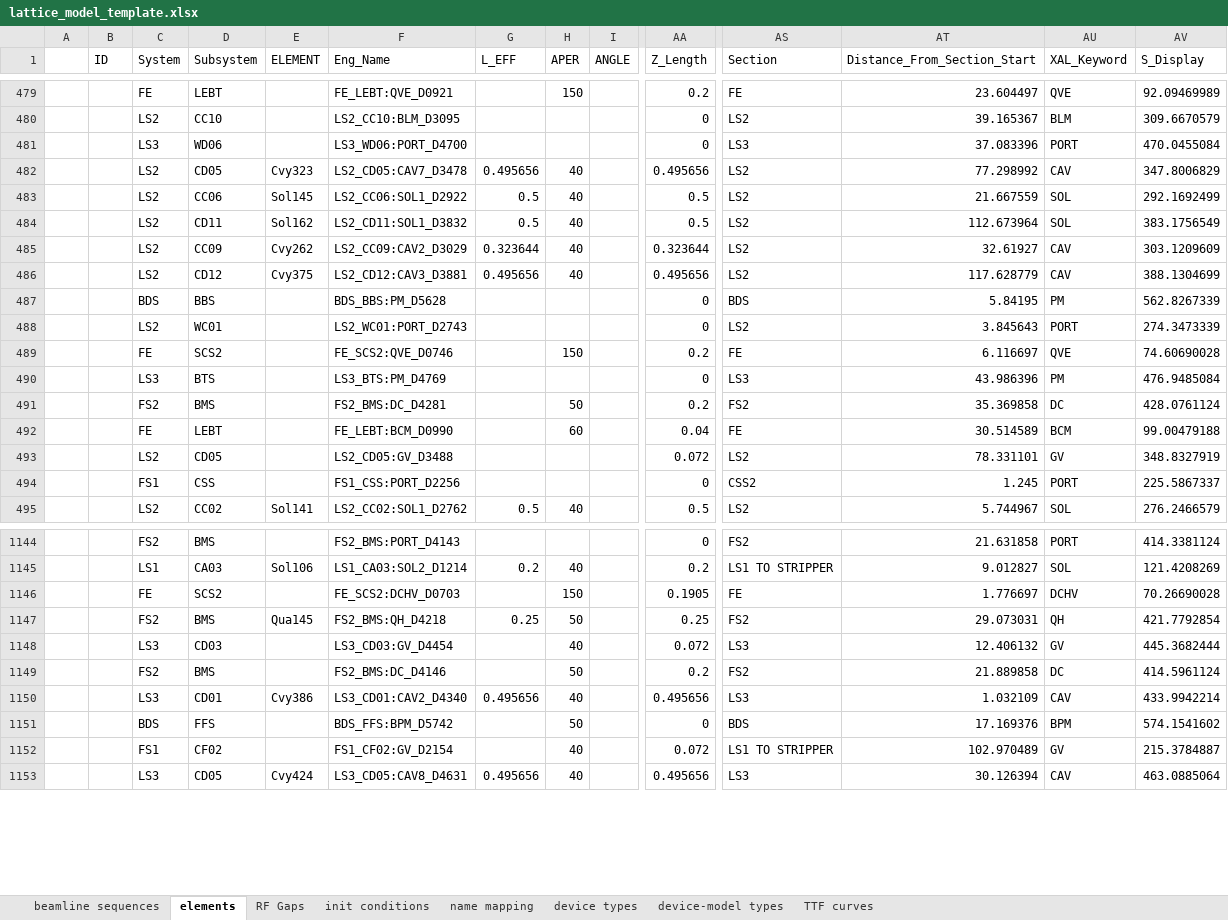
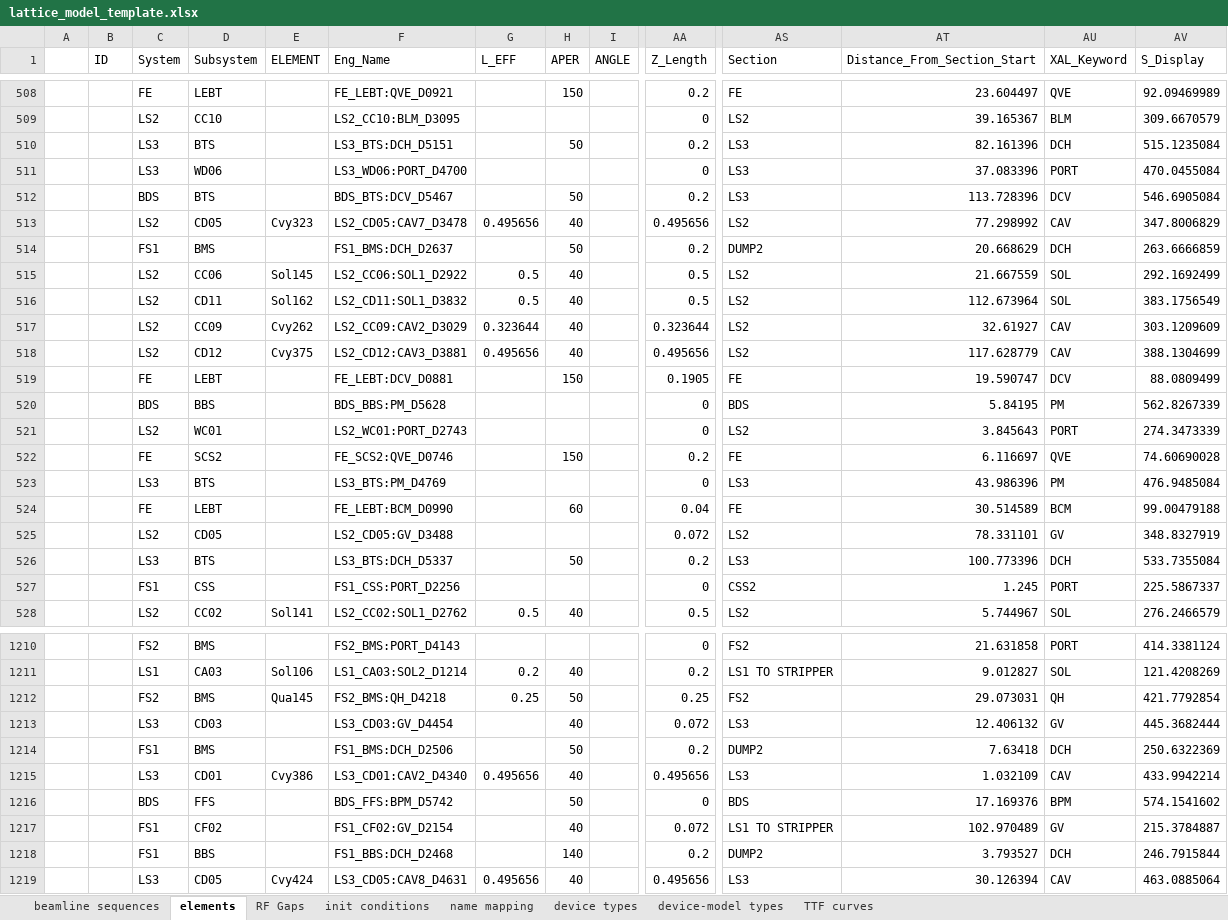
Before and after one commit to AcceleratorDatabase/heps-db-lattice_model, an Excel workbook: modelDB/data/lattice_model_template.xlsx, sheet elements, drawn as a sheet; only a part is shown, gaps mark what is left out; values as stored, in another font and other column widths than the file's, no borders; removed rows and columns are numbered as before the commit, all else as after; rows hold the shown columns only; the diff covers the shown part only; the diff names each change by its address in the sheet, - before the commit and + after, or states it on an @@ line.

```diff
--- a/modelDB/data/lattice_model_template.xlsx (sheet elements)
+++ b/modelDB/data/lattice_model_template.xlsx (sheet elements)
+row 510:  |  | LS3 | BTS |  | LS3_BTS:DCH_D5151 |  | 50 |  | 0.2 | LS3 | 82.161396 | DCH | 515.1235084
+row 512:  |  | BDS | BTS |  | BDS_BTS:DCV_D5467 |  | 50 |  | 0.2 | LS3 | 113.728396 | DCV | 546.6905084
+row 514:  |  | FS1 | BMS |  | FS1_BMS:DCH_D2637 |  | 50 |  | 0.2 | DUMP2 | 20.668629 | DCH | 263.6666859
+row 519:  |  | FE | LEBT |  | FE_LEBT:DCV_D0881 |  | 150 |  | 0.1905 | FE | 19.590747 | DCV | 88.0809499
-row 491:  |  | FS2 | BMS |  | FS2_BMS:DC_D4281 |  | 50 |  | 0.2 | FS2 | 35.369858 | DC | 428.0761124
+row 526:  |  | LS3 | BTS |  | LS3_BTS:DCH_D5337 |  | 50 |  | 0.2 | LS3 | 100.773396 | DCH | 533.7355084
-row 1146:  |  | FE | SCS2 |  | FE_SCS2:DCHV_D0703 |  | 150 |  | 0.1905 | FE | 1.776697 | DCHV | 70.26690028
-row 1149:  |  | FS2 | BMS |  | FS2_BMS:DC_D4146 |  | 50 |  | 0.2 | FS2 | 21.889858 | DC | 414.5961124
+row 1214:  |  | FS1 | BMS |  | FS1_BMS:DCH_D2506 |  | 50 |  | 0.2 | DUMP2 | 7.63418 | DCH | 250.6322369
+row 1218:  |  | FS1 | BBS |  | FS1_BBS:DCH_D2468 |  | 140 |  | 0.2 | DUMP2 | 3.793527 | DCH | 246.7915844
```
Also changed, not shown: 133 added rows, 66 removed rows, 20 moved rows and 9 edited cells elsewhere in this sheet, 1 other file.
